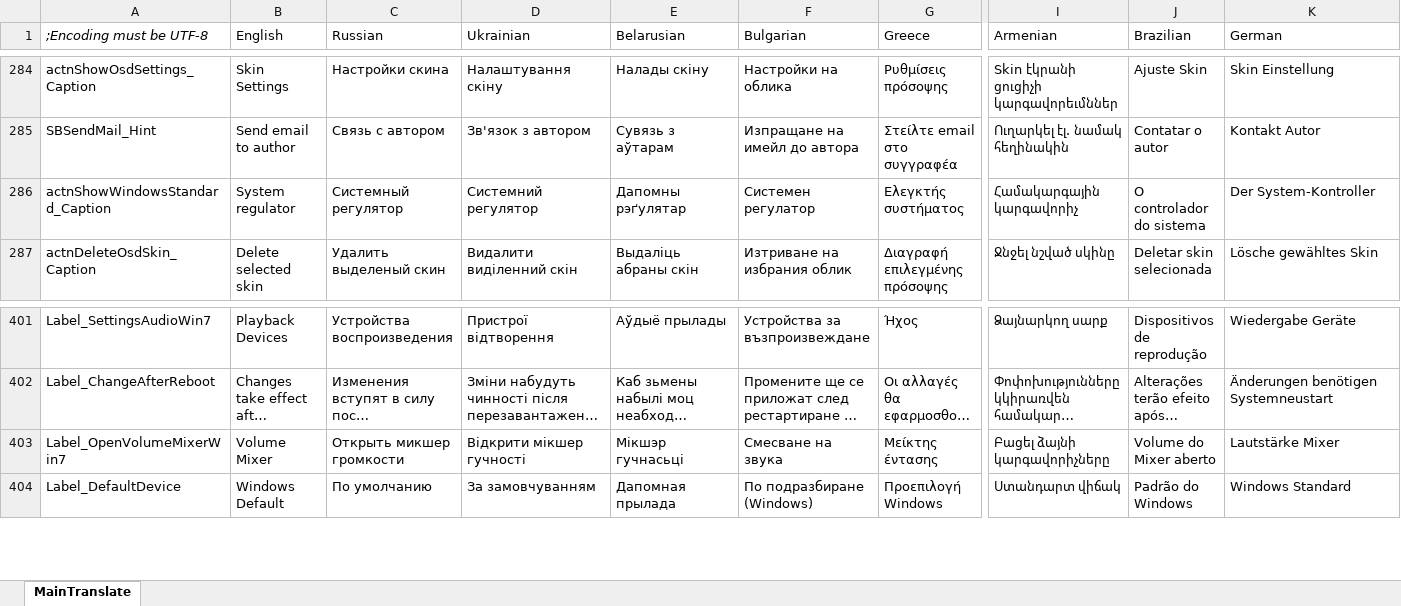
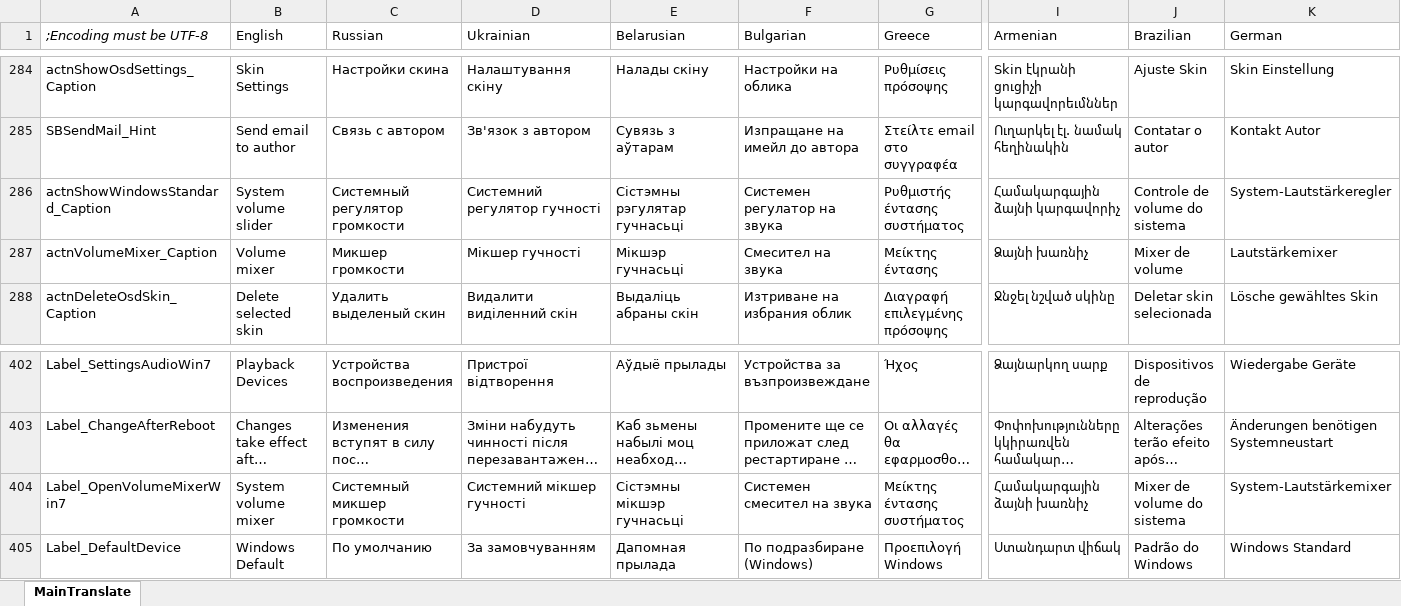
Before and after one commit to irzyxa/Volume2, an Excel workbook: Languages/Translate.xlsx, sheet MainTranslate, drawn as a sheet; only a part is shown, gaps mark what is left out; long unchanged cells end in …; values as stored, in another font and other column widths than the file's, no borders; addresses are those after the commit; rows hold the shown columns only; the diff covers the shown part only; the diff names each change by its address in the sheet, - before the commit and + after, or states it on an @@ line.

Commit message:
Translations of the volume mixer flyout, the device manager and the volume mixer and slider actions (irzyxa/Volume2#448)

```diff
--- a/Languages/Translate.xlsx (sheet MainTranslate)
+++ b/Languages/Translate.xlsx (sheet MainTranslate)
-B286 (English): System regulator
+B286 (English): System volume slider
-C286 (Russian): Системный регулятор
+C286 (Russian): Системный регулятор громкости
-D286 (Ukrainian): Системний регулятор
+D286 (Ukrainian): Системний регулятор гучності
-E286 (Belarusian): Дапомны рэґулятар
+E286 (Belarusian): Сістэмны рэгулятар гучнасьці
-F286 (Bulgarian): Системен регулатор
+F286 (Bulgarian): Системен регулатор на звука
-G286 (Greece): Ελεγκτής συστήματος
+G286 (Greece): Ρυθμιστής έντασης συστήματος
-I286 (Armenian): Համակարգային կարգավորիչ
+I286 (Armenian): Համակարգային ձայնի կարգավորիչ
-J286 (Brazilian): O controlador do sistema
+J286 (Brazilian): Controle de volume do sistema
-K286 (German): Der System-Kontroller
+K286 (German): System-Lautstärkeregler
+row 287: actnVolumeMixer_Caption | Volume mixer | Микшер громкости | Мікшер гучності | Мікшэр гучнасьці | Смесител на звука | Μείκτης έντασης | Ձայնի խառնիչ | Mixer de volume | Lautstärkemixer
-B404 (English): Volume Mixer
+B404 (English): System volume mixer
-C404 (Russian): Открыть микшер громкости
+C404 (Russian): Системный микшер громкости
-D404 (Ukrainian): Відкрити мікшер гучності
+D404 (Ukrainian): Системний мікшер гучності
-E404 (Belarusian): Мікшэр гучнасьці
+E404 (Belarusian): Сістэмны мікшэр гучнасьці
-F404 (Bulgarian): Смесване на звука
+F404 (Bulgarian): Системен смесител на звука
-G404 (Greece): Μείκτης έντασης
+G404 (Greece): Μείκτης έντασης συστήματος
-I404 (Armenian): Բացել ձայնի կարգավորիչները
+I404 (Armenian): Համակարգային ձայնի խառնիչ
-J404 (Brazilian): Volume do Mixer aberto
+J404 (Brazilian): Mixer de volume do sistema
-K404 (German): Lautstärke Mixer
+K404 (German): System-Lautstärkemixer
```
Also changed, not shown: 9 added rows and 122 edited cells elsewhere in this sheet, 36 other files.
